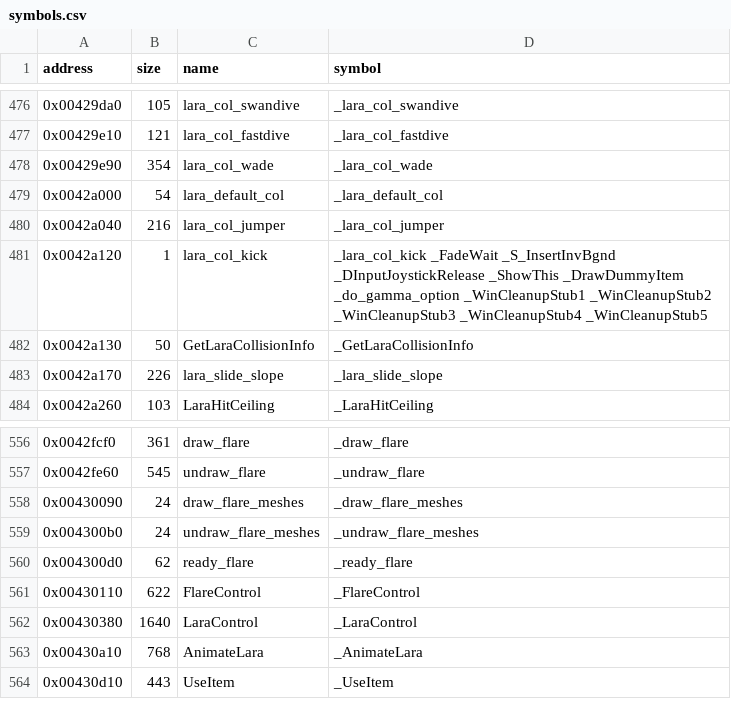
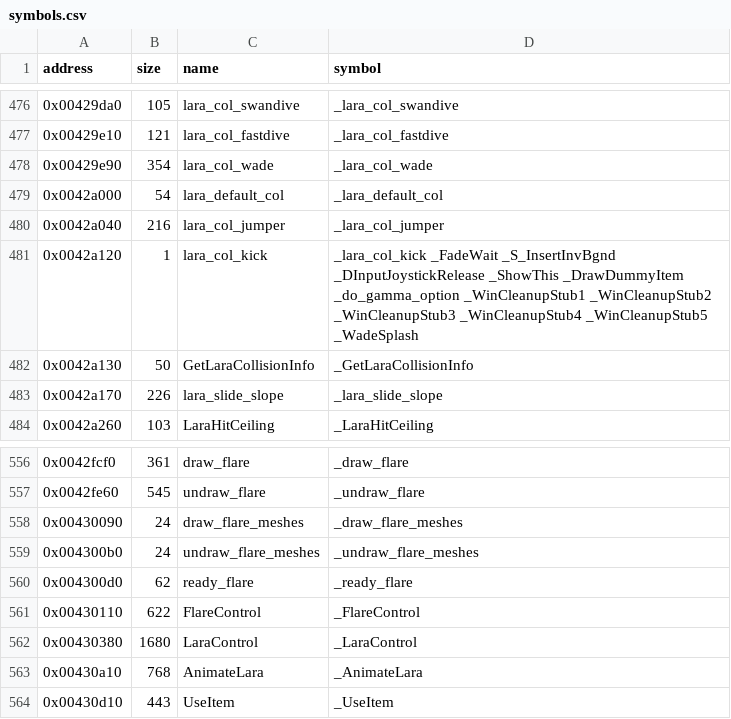
Before and after one commit to LostArtefacts/tr02, a CSV file: config/symbols.csv, drawn as a sheet; only a part is shown, gaps mark what is left out.

```diff
--- a/config/symbols.csv
+++ b/config/symbols.csv
@@ -480,3 +480,3 @@ address,size,name,symbol
 0x0042a040,216,lara_col_jumper,_lara_col_jumper
-0x0042a120,1,lara_col_kick,_lara_col_kick _FadeWait _S_InsertInvBgnd _DInputJoystickRelease _ShowThis _DrawDummyItem _do_gamma_option _WinCleanupStub1 _WinCleanupStub2 _WinCleanupStub3 _WinCleanupStub4 _WinCleanupStub5
+0x0042a120,1,lara_col_kick,_lara_col_kick _FadeWait _S_InsertInvBgnd _DInputJoystickRelease _ShowThis _DrawDummyItem _do_gamma_option _WinCleanupStub1 _WinCleanupStub2 _WinCleanupStub3 _WinCleanupStub4 _WinCleanupStub5 _WadeSplash
 0x0042a130,50,GetLaraCollisionInfo,_GetLaraCollisionInfo
@@ -561,3 +561,3 @@ address,size,name,symbol
 0x00430110,622,FlareControl,_FlareControl
-0x00430380,1640,LaraControl,_LaraControl
+0x00430380,1680,LaraControl,_LaraControl
 0x00430a10,768,AnimateLara,_AnimateLara
```
Also changed, not shown: 2 other files.
